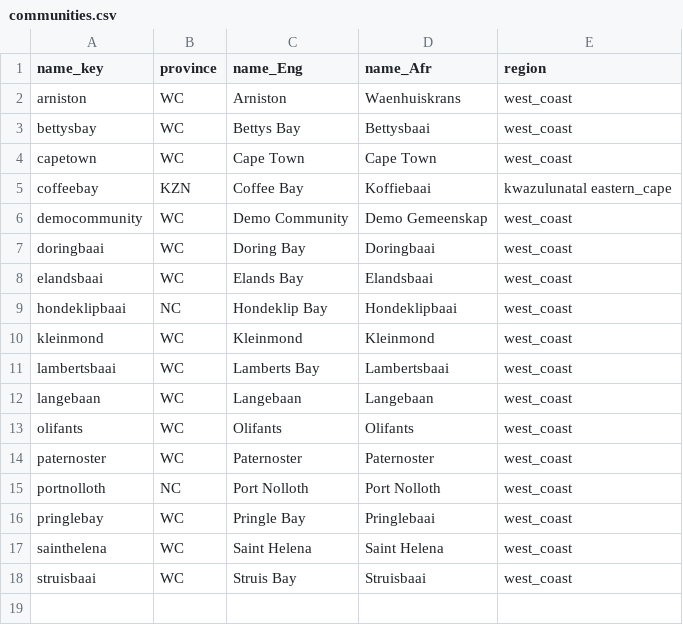
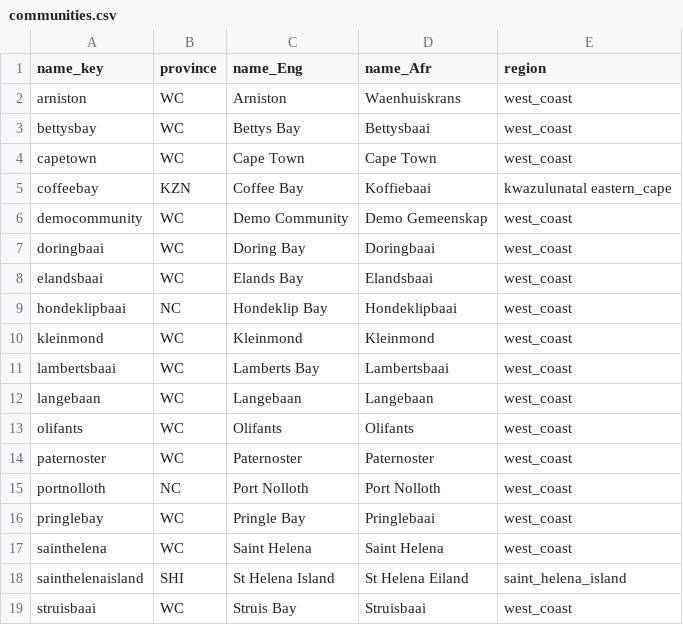
Before and after one commit to AbalobiSA/register_app, a CSV file: www/data/communities.csv, drawn as a sheet.

Commit message:
Chore: Added St. Helena Island to communities list

```diff
--- a/www/data/communities.csv
+++ b/www/data/communities.csv
@@ -17,2 +17,3 @@ pringlebay,WC,Pringle Bay,Pringlebaai,west_coast
 sainthelena,WC,Saint Helena,Saint Helena,west_coast
+sainthelenaisland,SHI,St Helena Island,St Helena Eiland,saint_helena_island
 struisbaai,WC,Struis Bay,Struisbaai,west_coast
```
